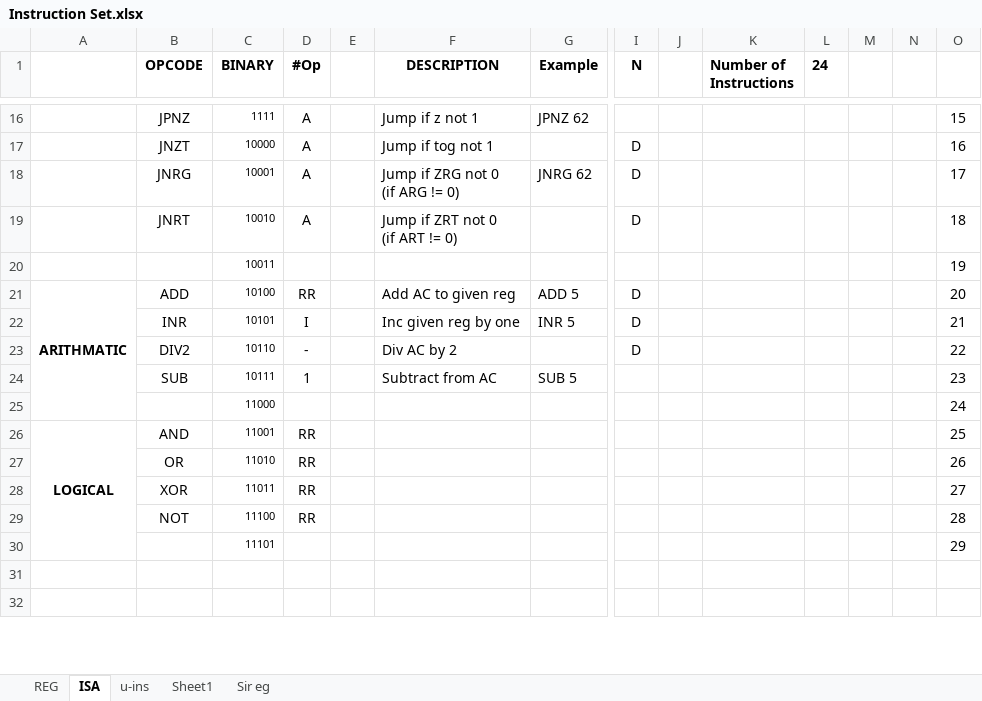
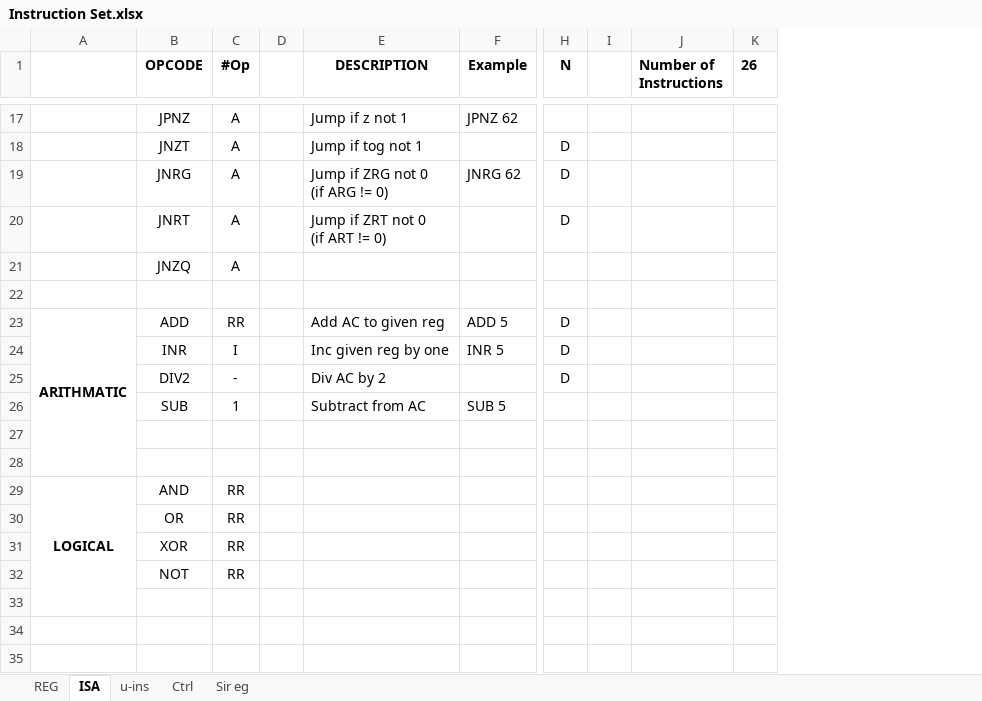
Before and after one commit to 2php/downsampling_processor_fpga, an Excel workbook: Algorithm/Instruction Set.xlsx, sheet ISA, drawn as a sheet; only a part is shown, gaps mark what is left out; values as stored, in another font and other column widths than the file's, no borders; conditional formats not drawn; removed rows and columns are numbered as before the commit, all else as after; rows hold the shown columns only; the diff covers the shown part only; the diff names each change by its address in the sheet, - before the commit and + after, or states it on an @@ line.

```diff
--- a/Algorithm/Instruction Set.xlsx (sheet ISA)
+++ b/Algorithm/Instruction Set.xlsx (sheet ISA)
-sheet tab: Sheet1
+sheet tab: Ctrl
-column C (BINARY), rows 16-30: 1111 | 10000 | 10001 | 10010 | 10011 | 10100 | 10101 | 10110 | 10111 | 11000 | 11001 | 11010 | 11011 | 11100 | 11101
-column M, empty
-column N, empty
-column O, rows 16-30: 15 | 16 | 17 | 18 | 19 | 20 | 21 | 22 | 23 | 24 | 25 | 26 | 27 | 28 | 29
-K1: 24
+K1: 26
+row 21:  | JNZQ | A
-row 22:  |  | 10011 |  |  |  |  |  |  |  |  |  |  | 19
+row 22: (empty)
+row 27: (empty)
-row 28:  |  | 11000 |  |  |  |  |  |  |  |  |  |  | 24
+row 28: (empty)
-row 33:  |  | 11101 |  |  |  |  |  |  |  |  |  |  | 29
+row 33: (empty)
```
Also changed, not shown: 1 added row and 10 edited cells elsewhere in this sheet, sheet u-ins, sheet Ctrl, sheet REG, formulas that keep their value.
